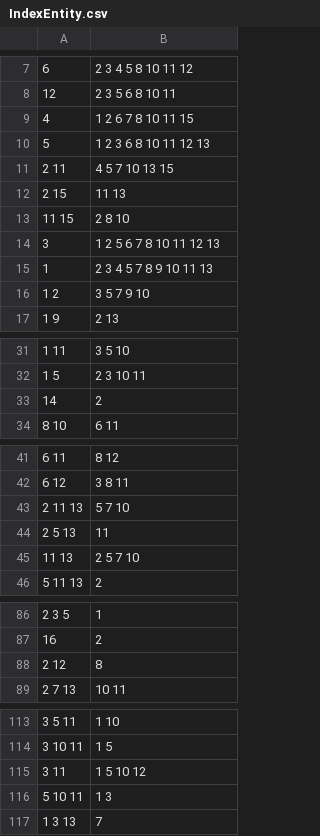
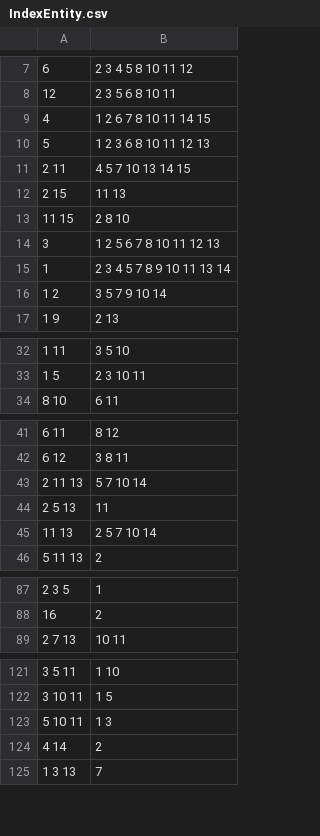
Before and after one commit to sirekanian/warmongr, a CSV file: app/schemas/IndexEntity.csv, drawn as a sheet; only a part is shown, gaps mark what is left out; the diff covers the shown part only.

```diff
--- a/app/schemas/IndexEntity.csv
+++ b/app/schemas/IndexEntity.csv
@@ -8,5 +8,5 @@
 "12","2 3 5 6 8 10 11"
-"4","1 2 6 7 8 10 11 15"
+"4","1 2 6 7 8 10 11 14 15"
 "5","1 2 3 6 8 10 11 12 13"
-"2 11","4 5 7 10 13 15"
+"2 11","4 5 7 10 13 14 15"
 "2 15","11 13"
@@ -14,4 +14,4 @@
 "3","1 2 5 6 7 8 10 11 12 13"
-"1","2 3 4 5 7 8 9 10 11 13"
-"1 2","3 5 7 9 10"
+"1","2 3 4 5 7 8 9 10 11 13 14"
+"1 2","3 5 7 9 10 14"
 "1 9","2 13"
@@ -32,3 +33,2 @@
 "1 5","2 3 10 11"
-"14","2"
 "8 10","6 11"
@@ -42,5 +42,5 @@
 "6 12","3 8 11"
-"2 11 13","5 7 10"
+"2 11 13","5 7 10 14"
 "2 5 13","11"
-"11 13","2 5 7 10"
+"11 13","2 5 7 10 14"
 "5 11 13","2"
@@ -87,3 +88,2 @@
 "16","2"
-"2 12","8"
 "2 7 13","10 11"
@@ -114,4 +122,4 @@
 "3 10 11","1 5"
-"3 11","1 5 10 12"
 "5 10 11","1 3"
+"4 14","2"
 "1 3 13","7"
```
Also changed, not shown: 10 added rows, 1 removed row and 5 edited cells elsewhere in this file, 2 other files.
